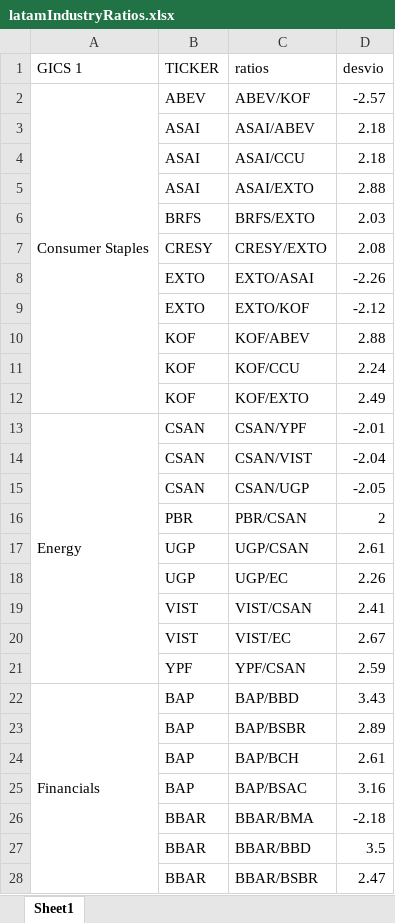
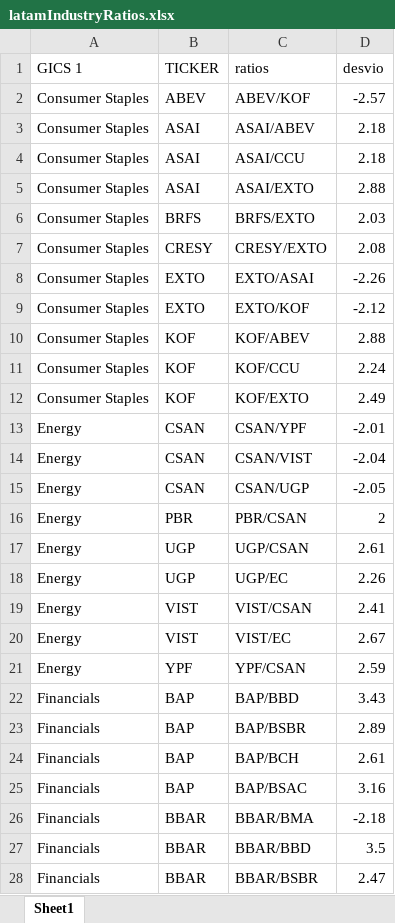
Before and after one commit to Matichialva/delphosinvFinance, an Excel workbook: latamReturns&Ratios/latamIndustryRatios.xlsx, sheet Sheet1, drawn as a sheet; only a part is shown; values as stored, in another font and other column widths than the file's, no cell formats; the diff covers the shown part only; the diff names each change by its address in the sheet, - before the commit and + after, or states it on an @@ line.

```diff
--- a/latamReturns&Ratios/latamIndustryRatios.xlsx (sheet Sheet1)
+++ b/latamReturns&Ratios/latamIndustryRatios.xlsx (sheet Sheet1)
-A2:A12 merged
-A3:A12 (GICS 1): (empty)
+A3:A12 (GICS 1): Consumer Staples
-A13:A21 merged
-A14:A21 (GICS 1): (empty)
+A14:A21 (GICS 1): Energy
-A22:A79 merged
-A23:A28 (GICS 1): (empty)
+A23:A28 (GICS 1): Financials
```
Also changed, not shown: 104 edited cells and merged cells elsewhere in this sheet, cell formats, etfReturnsExcel/etfReturns.xlsx, latamReturns&Ratios/latamCountriesRatios.xlsx, 13 other files.
